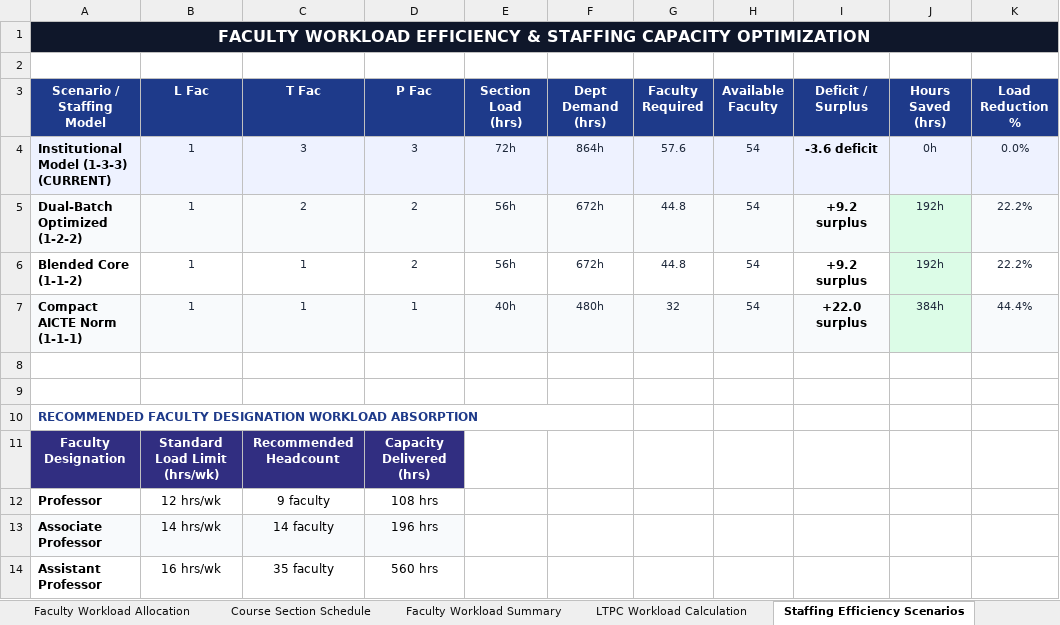
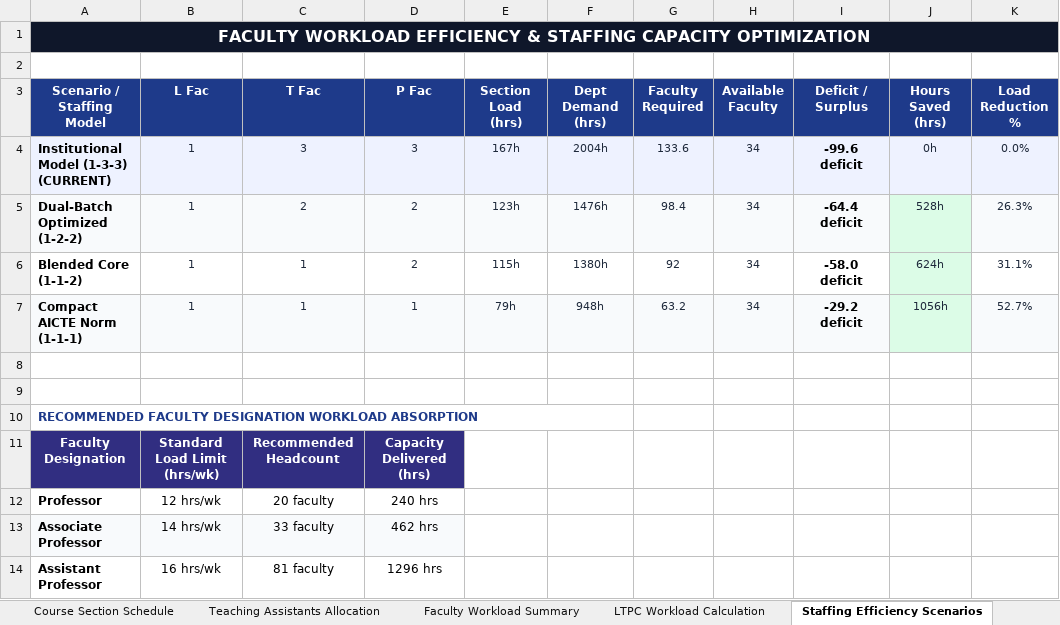
Before and after one commit to SaiAkhil91439/AI-faculty-course-allocation-FINAL, an Excel workbook: output/faculty_allocation.xlsx, sheet Staffing Efficiency Scenarios, drawn as a sheet; values as stored, in another font and other column widths than the file's, no borders; the diff names each change by its address in the sheet, - before the commit and + after, or states it on an @@ line.

Commit message:
Add multi-year course curriculum support and custom Teaching Assistants allocation under lecture faculty with 7-sheet Excel generator, AI chatbot, and interactive UI

```diff
--- a/output/faculty_allocation.xlsx (sheet Staffing Efficiency Scenarios)
+++ b/output/faculty_allocation.xlsx (sheet Staffing Efficiency Scenarios)
+sheet tab: Teaching Assistants Allocation
-E4 (Section Load (hrs)): 72h
+E4 (Section Load (hrs)): 167h
-F4 (Dept Demand (hrs)): 864h
+F4 (Dept Demand (hrs)): 2004h
-G4 (Faculty Required): 57.6
+G4 (Faculty Required): 133.6
-H4:H7 (Available Faculty): 54
+H4:H7 (Available Faculty): 34
-I4 (Deficit / Surplus): -3.6 deficit
+I4 (Deficit / Surplus): -99.6 deficit
-E5 (Section Load (hrs)): 56h
+E5 (Section Load (hrs)): 123h
-F5 (Dept Demand (hrs)): 672h
+F5 (Dept Demand (hrs)): 1476h
-G5 (Faculty Required): 44.8
+G5 (Faculty Required): 98.4
-I5 (Deficit / Surplus): +9.2 surplus
+I5 (Deficit / Surplus): -64.4 deficit
-J5 (Hours Saved (hrs)): 192h
+J5 (Hours Saved (hrs)): 528h
-K5 (Load Reduction %): 22.2%
+K5 (Load Reduction %): 26.3%
-E6 (Section Load (hrs)): 56h
+E6 (Section Load (hrs)): 115h
-F6 (Dept Demand (hrs)): 672h
+F6 (Dept Demand (hrs)): 1380h
-G6 (Faculty Required): 44.8
+G6 (Faculty Required): 92
-I6 (Deficit / Surplus): +9.2 surplus
+I6 (Deficit / Surplus): -58.0 deficit
-J6 (Hours Saved (hrs)): 192h
+J6 (Hours Saved (hrs)): 624h
-K6 (Load Reduction %): 22.2%
+K6 (Load Reduction %): 31.1%
-E7 (Section Load (hrs)): 40h
+E7 (Section Load (hrs)): 79h
-F7 (Dept Demand (hrs)): 480h
+F7 (Dept Demand (hrs)): 948h
-G7 (Faculty Required): 32
+G7 (Faculty Required): 63.2
-I7 (Deficit / Surplus): +22.0 surplus
+I7 (Deficit / Surplus): -29.2 deficit
-J7 (Hours Saved (hrs)): 384h
+J7 (Hours Saved (hrs)): 1056h
-K7 (Load Reduction %): 44.4%
+K7 (Load Reduction %): 52.7%
-C12 (T Fac): 9 faculty
+C12 (T Fac): 20 faculty
-D12 (P Fac): 108 hrs
+D12 (P Fac): 240 hrs
-C13 (T Fac): 14 faculty
+C13 (T Fac): 33 faculty
-D13 (P Fac): 196 hrs
+D13 (P Fac): 462 hrs
-C14 (T Fac): 35 faculty
+C14 (T Fac): 81 faculty
-D14 (P Fac): 560 hrs
+D14 (P Fac): 1296 hrs
```
Also changed, not shown: sheet Faculty Workload Allocation, sheet Course Section Schedule, sheet Faculty Workload Summary, sheet LTPC Workload Calculation, sheet Master Allocation Matrix, input/course_details.xlsx, input/faculty_experience.xlsx, 23 other files.
